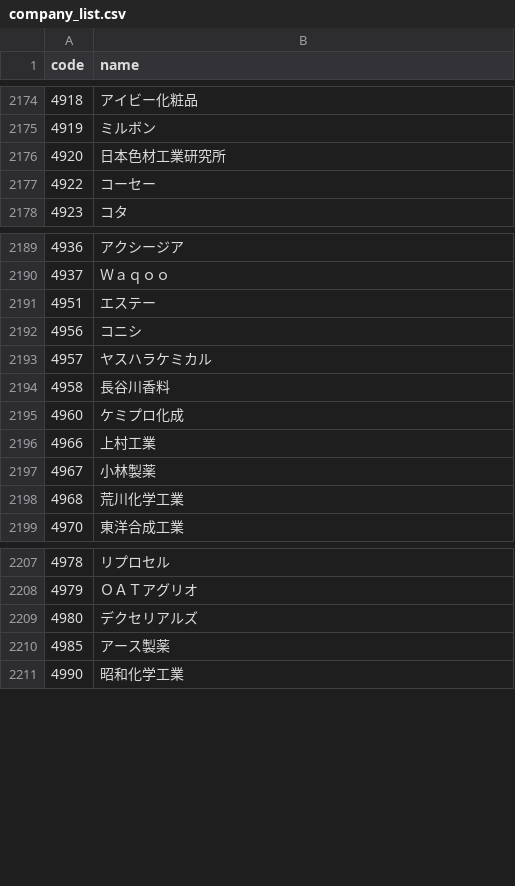
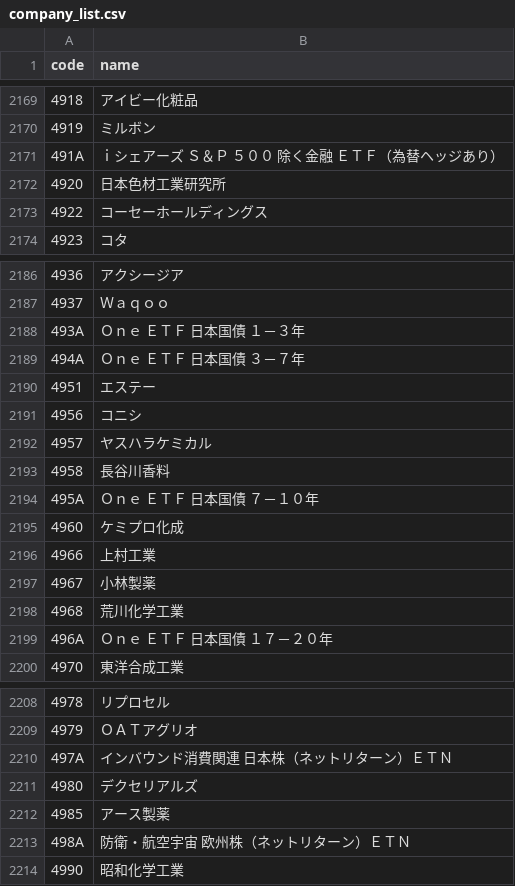
Before and after one commit to te-chan/JP-CompanyCode, a CSV file: company_list.csv, drawn as a sheet; only a part is shown, gaps mark what is left out; the diff covers the shown part only.

```diff
--- a/company_list.csv
+++ b/company_list.csv
@@ -2175,4 +2170,5 @@ code,name
 4919,ミルボン
+491A,ｉシェアーズ　Ｓ＆Ｐ　５００　除く金融　ＥＴＦ（為替ヘッジあり）
 4920,日本色材工業研究所
-4922,コーセー
+4922,コーセーホールディングス
 4923,コタ
@@ -2190,2 +2187,4 @@ code,name
 4937,Ｗａｑｏｏ
+493A,Ｏｎｅ　ＥＴＦ　日本国債　１－３年
+494A,Ｏｎｅ　ＥＴＦ　日本国債　３－７年
 4951,エステー
@@ -2194,2 +2193,3 @@ code,name
 4958,長谷川香料
+495A,Ｏｎｅ　ＥＴＦ　日本国債　７－１０年
 4960,ケミプロ化成
@@ -2198,2 +2198,3 @@ code,name
 4968,荒川化学工業
+496A,Ｏｎｅ　ＥＴＦ　日本国債　１７－２０年
 4970,東洋合成工業
@@ -2208,4 +2209,6 @@ code,name
 4979,ＯＡＴアグリオ
+497A,インバウンド消費関連　日本株（ネットリターン）ＥＴＮ
 4980,デクセリアルズ
 4985,アース製薬
+498A,防衛・航空宇宙　欧州株（ネットリターン）ＥＴＮ
 4990,昭和化学工業
```
Also changed, not shown: 3 added rows, 12 removed rows and 9 edited cells elsewhere in this file.
